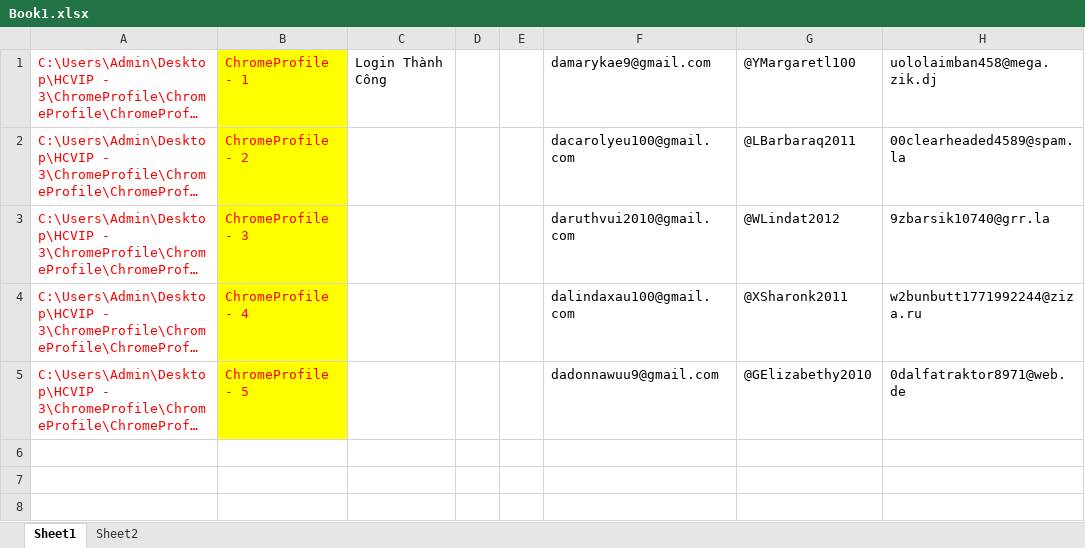
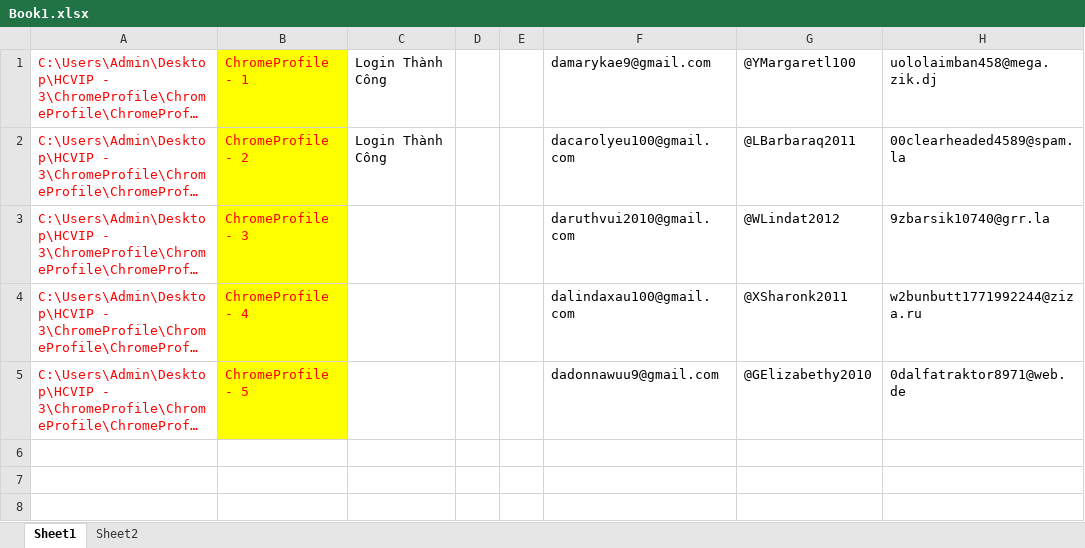
Before and after one commit to CMinhTr/Tools-Python, an Excel workbook: Book1.xlsx, sheet Sheet1, drawn as a sheet; only a part is shown; long unchanged cells end in …; values as stored, in another font and other column widths than the file's, no borders; the diff names each change by its address in the sheet, - before the commit and + after, or states it on an @@ line.

Commit message:
Update Login Gmail

```diff
--- a/Book1.xlsx (sheet Sheet1)
+++ b/Book1.xlsx (sheet Sheet1)
-C2: (empty)
+C2: Login Thành Công
```
Also changed, not shown: 1 other file.
